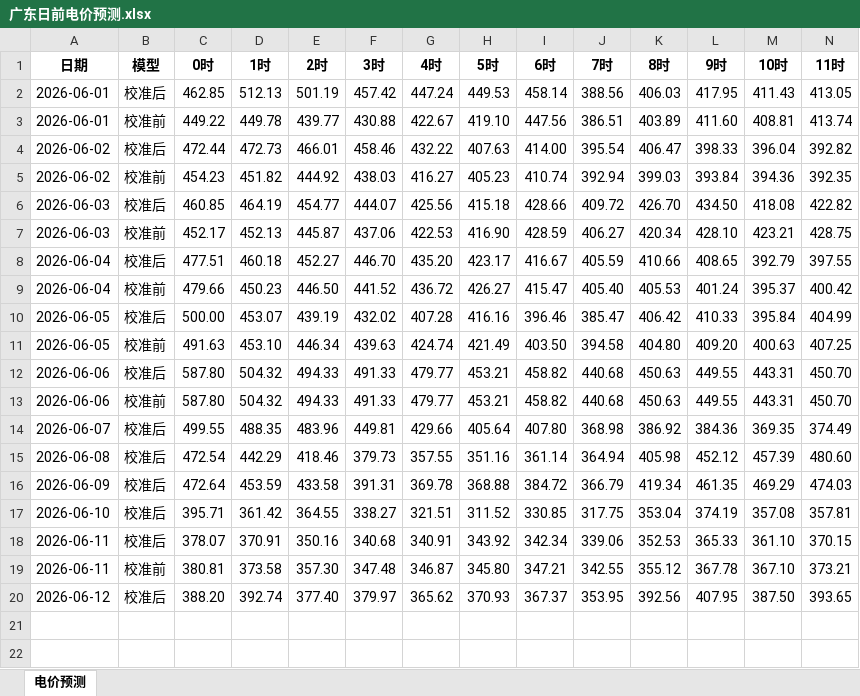
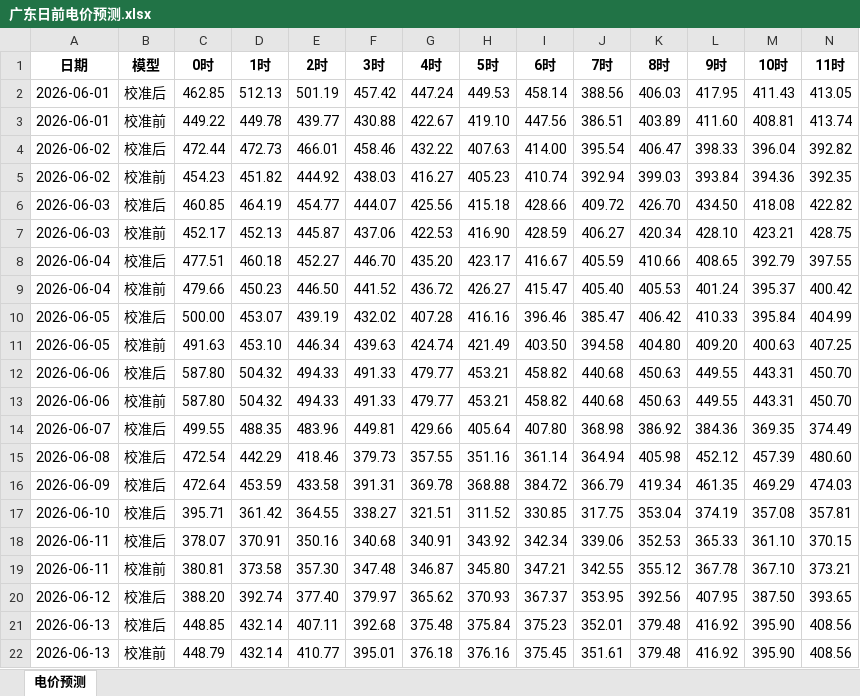
Before and after one commit to K464k88dn5-sudo/power_market_dashboard, an Excel workbook: 广东日前电价预测.xlsx, sheet 电价预测, drawn as a sheet; only a part is shown; values as stored, in another font and other column widths than the file's, no borders; rows hold the shown columns only; the diff names each change by its address in the sheet, - before the commit and + after, or states it on an @@ line.

Commit message:
data: 2026-06-15 更新电价+检修数据

```diff
--- a/广东日前电价预测.xlsx (sheet 电价预测)
+++ b/广东日前电价预测.xlsx (sheet 电价预测)
+row 21: 2026-06-13 | 校准后 | 448.85 | 432.14 | 407.11 | 392.68 | 375.48 | 375.84 | 375.23 | 352.01 | 379.48 | 416.92 | 395.90 | 408.56
+row 22: 2026-06-13 | 校准前 | 448.79 | 432.14 | 410.77 | 395.01 | 376.18 | 376.16 | 375.45 | 351.61 | 379.48 | 416.92 | 395.90 | 408.56
```
Also changed, not shown: 日前节点电价.xlsx, 3 other files.
